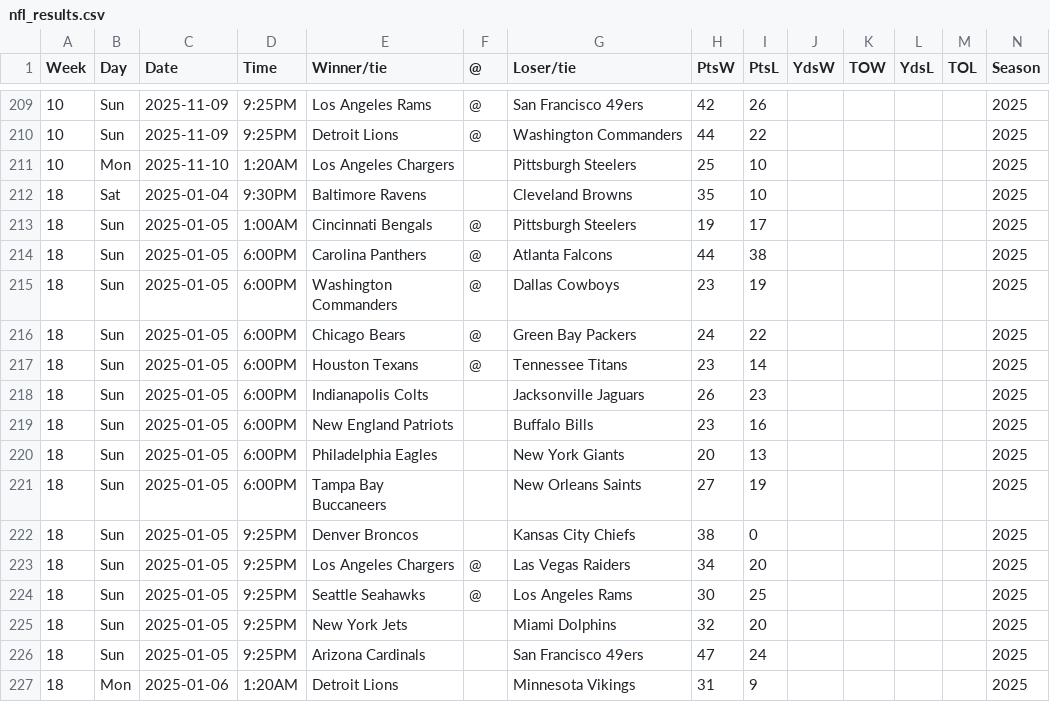
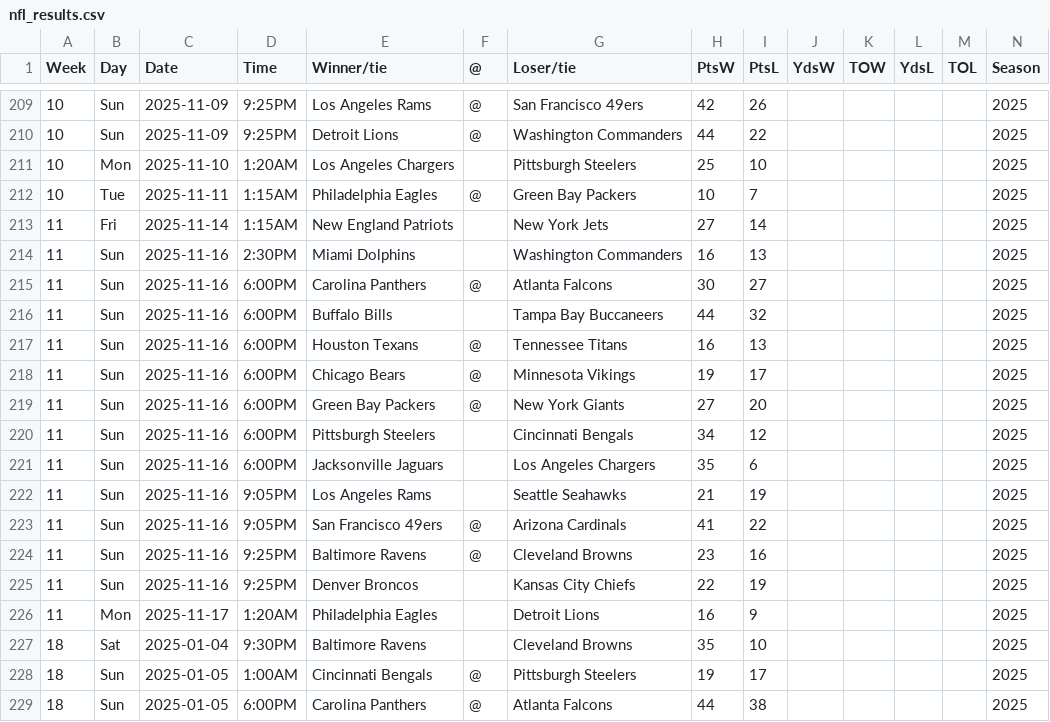
Before and after one commit to michellepellon/nfl-data-stack, a CSV file: data/nfl/nfl_results.csv, drawn as a sheet; only a part is shown, gaps mark what is left out; the shorter side is filled out with more unchanged rows; the diff names each change by its address in the sheet, - before the commit and + after, or states it on an @@ line.

```diff
--- a/data/nfl/nfl_results.csv
+++ b/data/nfl/nfl_results.csv
+row 212: 10 | Tue | 2025-11-11 | 1:15AM | Philadelphia Eagles | @ | Green Bay Packers | 10 | 7 |  |  |  |  | 2025
+row 213: 11 | Fri | 2025-11-14 | 1:15AM | New England Patriots |  | New York Jets | 27 | 14 |  |  |  |  | 2025
+row 214: 11 | Sun | 2025-11-16 | 2:30PM | Miami Dolphins |  | Washington Commanders | 16 | 13 |  |  |  |  | 2025
+row 215: 11 | Sun | 2025-11-16 | 6:00PM | Carolina Panthers | @ | Atlanta Falcons | 30 | 27 |  |  |  |  | 2025
+row 216: 11 | Sun | 2025-11-16 | 6:00PM | Buffalo Bills |  | Tampa Bay Buccaneers | 44 | 32 |  |  |  |  | 2025
+row 217: 11 | Sun | 2025-11-16 | 6:00PM | Houston Texans | @ | Tennessee Titans | 16 | 13 |  |  |  |  | 2025
+row 218: 11 | Sun | 2025-11-16 | 6:00PM | Chicago Bears | @ | Minnesota Vikings | 19 | 17 |  |  |  |  | 2025
+row 219: 11 | Sun | 2025-11-16 | 6:00PM | Green Bay Packers | @ | New York Giants | 27 | 20 |  |  |  |  | 2025
+row 220: 11 | Sun | 2025-11-16 | 6:00PM | Pittsburgh Steelers |  | Cincinnati Bengals | 34 | 12 |  |  |  |  | 2025
+row 221: 11 | Sun | 2025-11-16 | 6:00PM | Jacksonville Jaguars |  | Los Angeles Chargers | 35 | 6 |  |  |  |  | 2025
+row 222: 11 | Sun | 2025-11-16 | 9:05PM | Los Angeles Rams |  | Seattle Seahawks | 21 | 19 |  |  |  |  | 2025
+row 223: 11 | Sun | 2025-11-16 | 9:05PM | San Francisco 49ers | @ | Arizona Cardinals | 41 | 22 |  |  |  |  | 2025
+row 224: 11 | Sun | 2025-11-16 | 9:25PM | Baltimore Ravens | @ | Cleveland Browns | 23 | 16 |  |  |  |  | 2025
+row 225: 11 | Sun | 2025-11-16 | 9:25PM | Denver Broncos |  | Kansas City Chiefs | 22 | 19 |  |  |  |  | 2025
+row 226: 11 | Mon | 2025-11-17 | 1:20AM | Philadelphia Eagles |  | Detroit Lions | 16 | 9 |  |  |  |  | 2025
```
Also changed, not shown: data/nfl/nfl_results_2025.csv, 3 other files.
